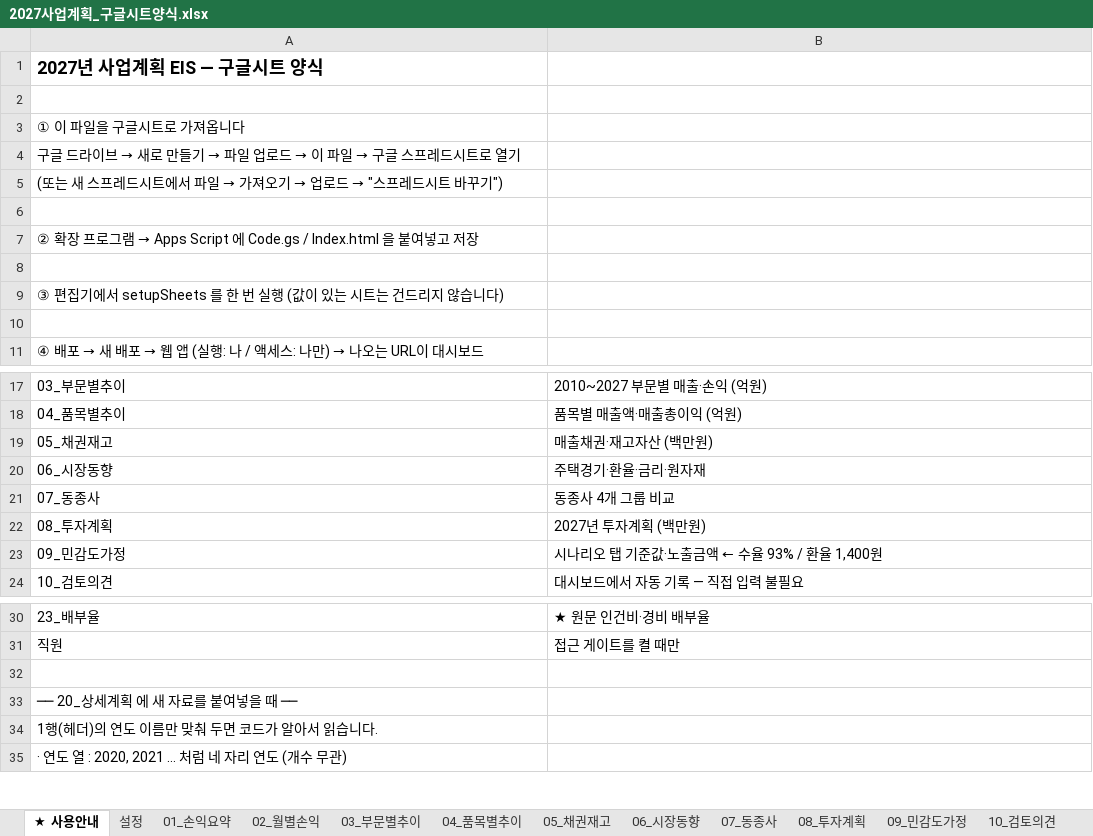
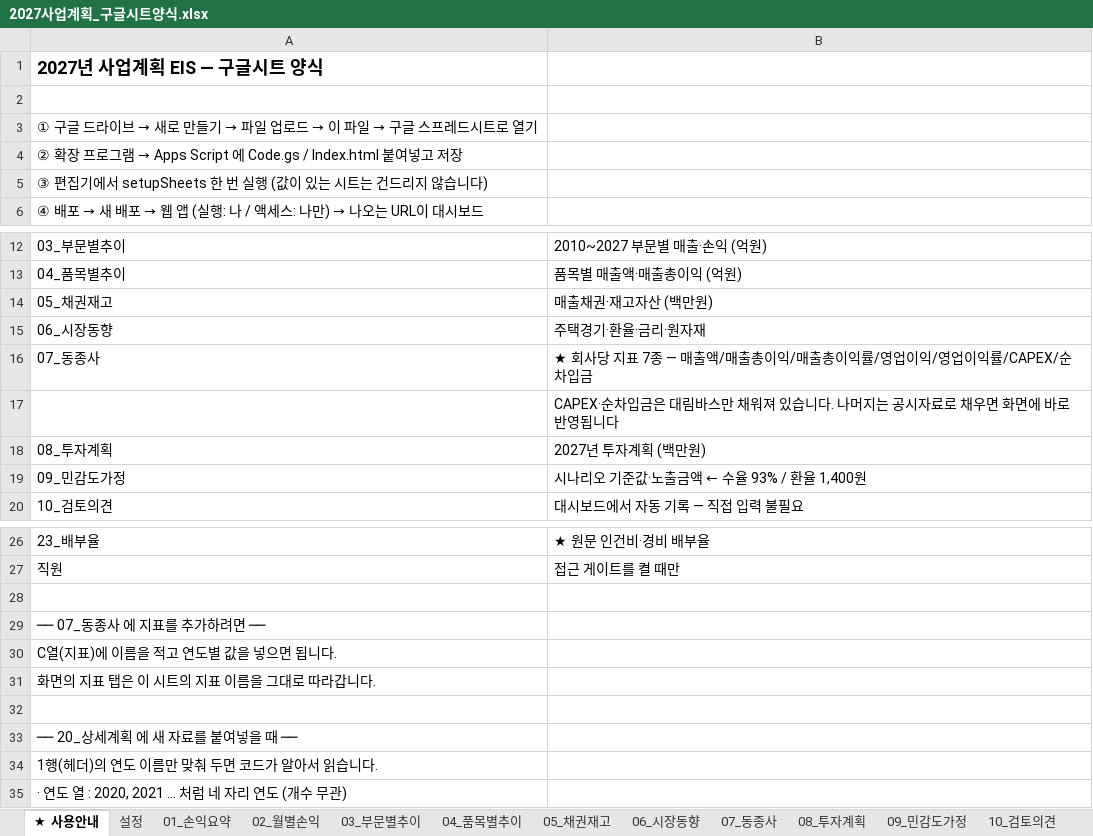
Before and after one commit to gusdn3187-commits/eis, an Excel workbook: 2027_사업계획_EIS/2027사업계획_구글시트양식.xlsx, sheet ★ 사용안내, drawn as a sheet; only a part is shown, gaps mark what is left out; values as stored, in another font and other column widths than the file's, no borders; removed rows and columns are numbered as before the commit, all else as after; the diff names each change by its address in the sheet, - before the commit and + after, or states it on an @@ line.

```diff
--- a/2027_사업계획_EIS/2027사업계획_구글시트양식.xlsx (sheet ★ 사용안내)
+++ b/2027_사업계획_EIS/2027사업계획_구글시트양식.xlsx (sheet ★ 사용안내)
@@ A3: ① 이 파일을 구글시트로 가져옵니다 → ① 구글 드라이브 → 새로 만들기 → 파일 업로드 → 이 파일 → 구글 스프레드시트로 열기 @@
@@ A4: 구글 드라이브 → 새로 만들기 → 파일 업로드 → 이 파일 → 구글 스프레드시트로 열기 → ② 확장 프로그램 → Apps Script 에 Code.gs / Index.html 붙여넣고 저장 @@
@@ A5: (또는 새 스프레드시트에서 파일 → 가져오기 → 업로드 → "스프레드시트 바꾸기") → ③ 편집기에서 setupSheets 한 번 실행 (값이 있는 시트는 건드리지 않습니다) @@
-row 6: (empty)
-row 7: ② 확장 프로그램 → Apps Script 에 Code.gs / Index.html 을 붙여넣고 저장
-row 8: (empty)
-row 9: ③ 편집기에서 setupSheets 를 한 번 실행 (값이 있는 시트는 건드리지 않습니다)
-row 10: (empty)
-B16: 동종사 4개 그룹 비교
+B16: ★ 회사당 지표 7종 — 매출액/매출총이익/매출총이익률/영업이익/영업이익률/CAPEX/순차입금
+row 17:  | CAPEX·순차입금은 대림바스만 채워져 있습니다. 나머지는 공시자료로 채우면 화면에 바로 반영됩니다
-B19: 시나리오 탭 기준값·노출금액 ← 수율 93% / 환율 1,400원
+B19: 시나리오 기준값·노출금액 ← 수율 93% / 환율 1,400원
+row 28: (empty)
+row 29: ── 07_동종사 에 지표를 추가하려면 ──
+row 30: C열(지표)에 이름을 적고 연도별 값을 넣으면 됩니다.
+row 31: 화면의 지표 탭은 이 시트의 지표 이름을 그대로 따라갑니다.
```
Also changed, not shown: sheet 07_동종사, 3 other files.
